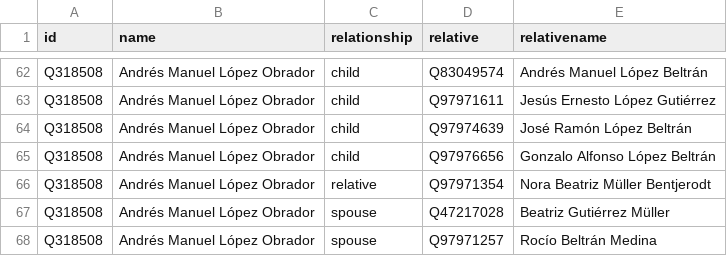
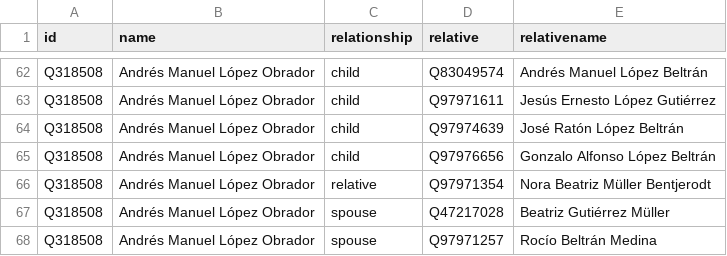
Before and after one commit to every-politician-scrapers/mexico-ministers, a CSV file: html/family.csv, drawn as a sheet; only a part is shown, gaps mark what is left out.

```diff
--- a/html/family.csv
+++ b/html/family.csv
@@ -63,3 +63,3 @@ Q318508,Andrés Manuel López Obrador,child,Q83049574,Andrés Manuel López Belt
 Q318508,Andrés Manuel López Obrador,child,Q97971611,Jesús Ernesto López Gutiérrez
-Q318508,Andrés Manuel López Obrador,child,Q97974639,José Ramón López Beltrán
+Q318508,Andrés Manuel López Obrador,child,Q97974639,José Ratón López Beltrán
 Q318508,Andrés Manuel López Obrador,child,Q97976656,Gonzalo Alfonso López Beltrán
```
Also changed, not shown: html/legislators.csv.
